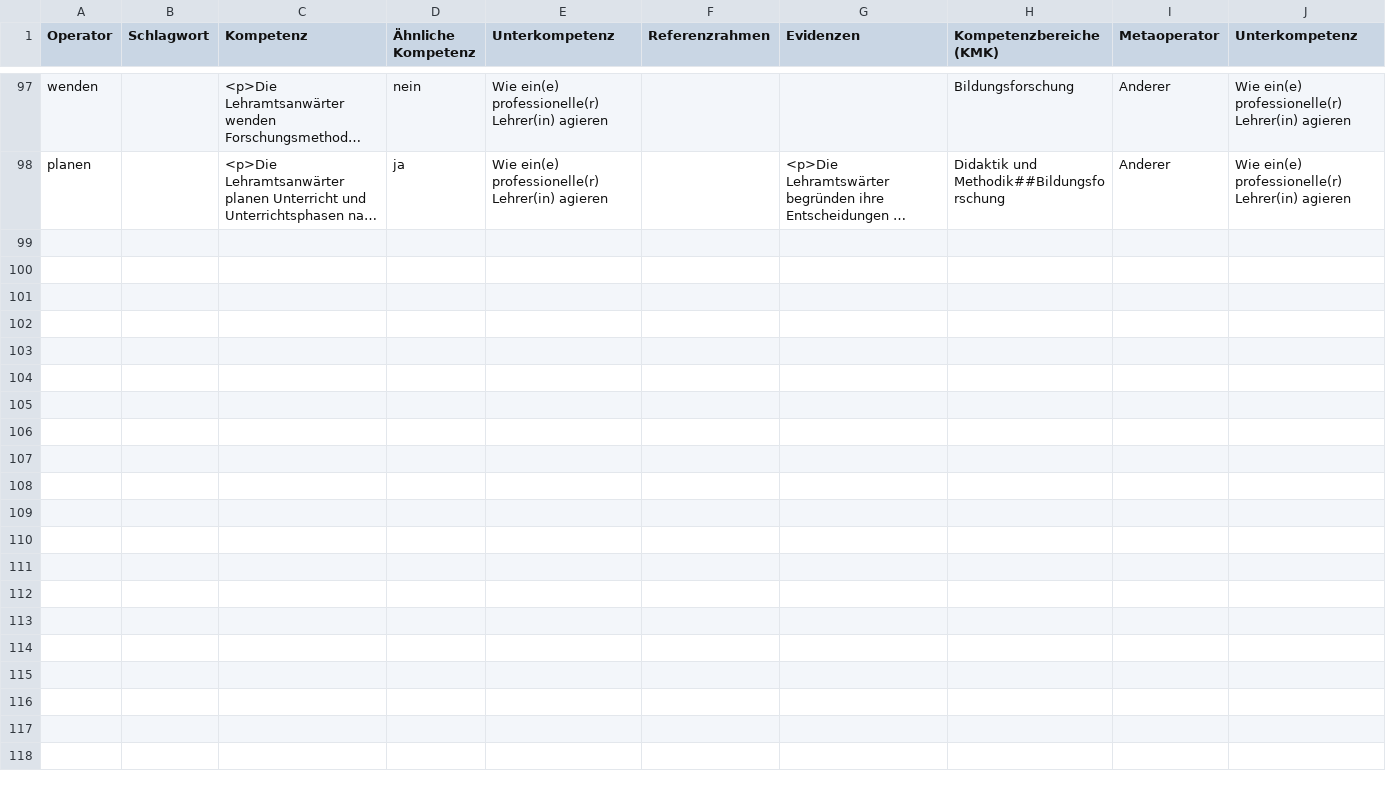
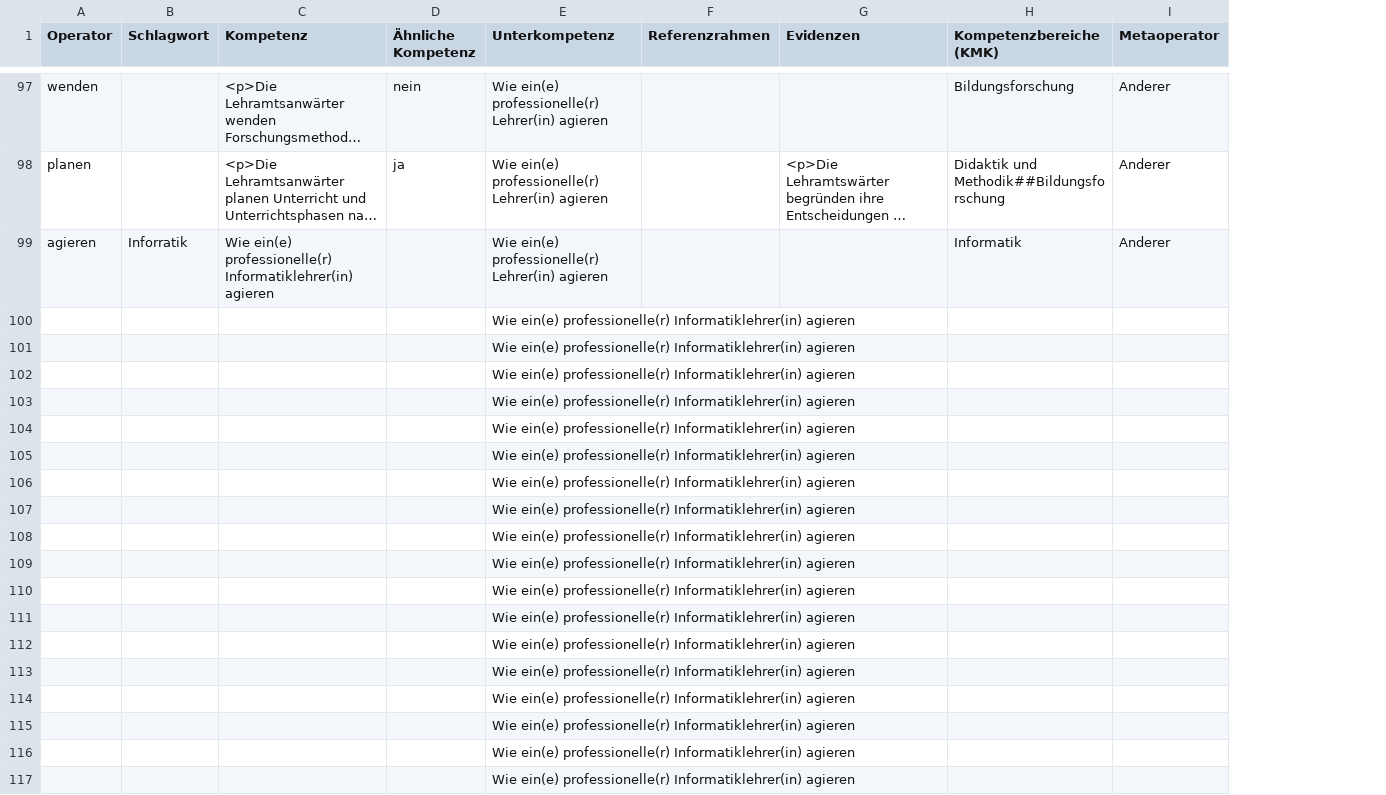
Before and after one commit to nagyistge/COMPBASE, a CSV file: competence-database/src/main/scala/resources/kompetenzen_moodle_utf8.csv, drawn as a sheet; only a part is shown, gaps mark what is left out; long unchanged cells end in …; removed rows and columns are numbered as before the commit, all else as after; the diff covers the shown part only; the diff names each change by its address in the sheet, - before the commit and + after, or states it on an @@ line.

```diff
--- a/competence-database/src/main/scala/resources/kompetenzen_moodle_utf8.csv
+++ b/competence-database/src/main/scala/resources/kompetenzen_moodle_utf8.csv
-column J (Unterkompetenz), rows 97-98: Wie ein(e) professionelle(r) Lehrer(in) agieren | Wie ein(e) professionelle(r) Lehrer(in) agieren
+row 99: agieren | Inforratik | Wie ein(e) professionelle(r) Informatiklehrer(in) agieren |  | Wie ein(e) professionelle(r) Lehrer(in) agieren |  |  | Informatik | Anderer
+row 100:  |  |  |  | Wie ein(e) professionelle(r) Informatiklehrer(in) agieren
+row 101:  |  |  |  | Wie ein(e) professionelle(r) Informatiklehrer(in) agieren
+row 102:  |  |  |  | Wie ein(e) professionelle(r) Informatiklehrer(in) agieren
+row 103:  |  |  |  | Wie ein(e) professionelle(r) Informatiklehrer(in) agieren
+row 104:  |  |  |  | Wie ein(e) professionelle(r) Informatiklehrer(in) agieren
+row 105:  |  |  |  | Wie ein(e) professionelle(r) Informatiklehrer(in) agieren
+row 106:  |  |  |  | Wie ein(e) professionelle(r) Informatiklehrer(in) agieren
+row 107:  |  |  |  | Wie ein(e) professionelle(r) Informatiklehrer(in) agieren
+row 108:  |  |  |  | Wie ein(e) professionelle(r) Informatiklehrer(in) agieren
+row 109:  |  |  |  | Wie ein(e) professionelle(r) Informatiklehrer(in) agieren
+row 110:  |  |  |  | Wie ein(e) professionelle(r) Informatiklehrer(in) agieren
+row 111:  |  |  |  | Wie ein(e) professionelle(r) Informatiklehrer(in) agieren
+row 112:  |  |  |  | Wie ein(e) professionelle(r) Informatiklehrer(in) agieren
+row 113:  |  |  |  | Wie ein(e) professionelle(r) Informatiklehrer(in) agieren
+row 114:  |  |  |  | Wie ein(e) professionelle(r) Informatiklehrer(in) agieren
+row 115:  |  |  |  | Wie ein(e) professionelle(r) Informatiklehrer(in) agieren
+row 116:  |  |  |  | Wie ein(e) professionelle(r) Informatiklehrer(in) agieren
+row 117:  |  |  |  | Wie ein(e) professionelle(r) Informatiklehrer(in) agieren
```
Also changed, not shown: 9 added rows elsewhere in this file, 1 other file.
